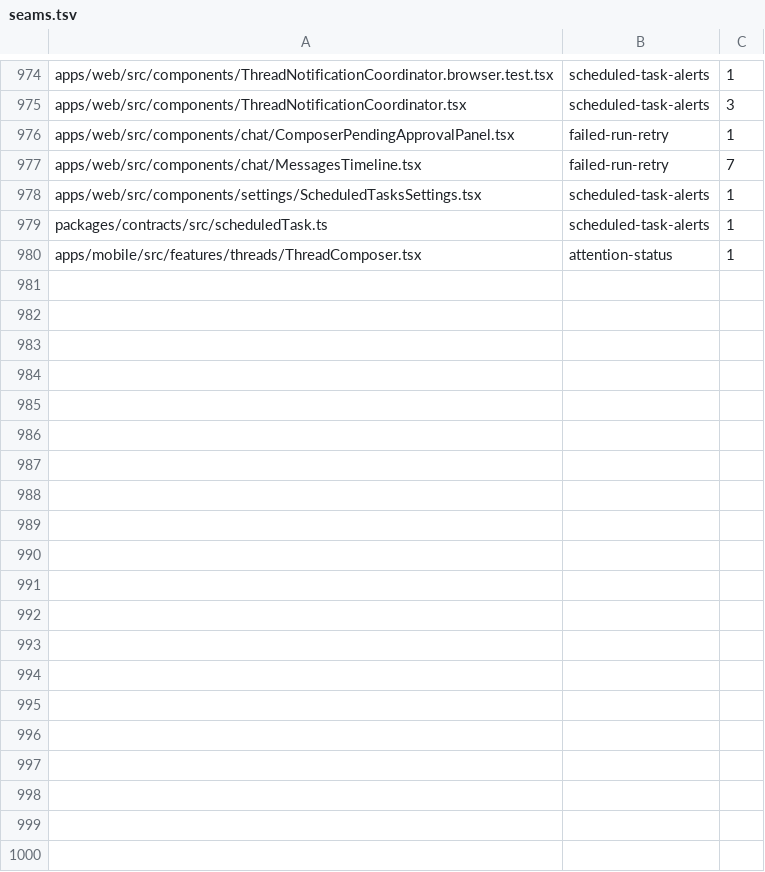
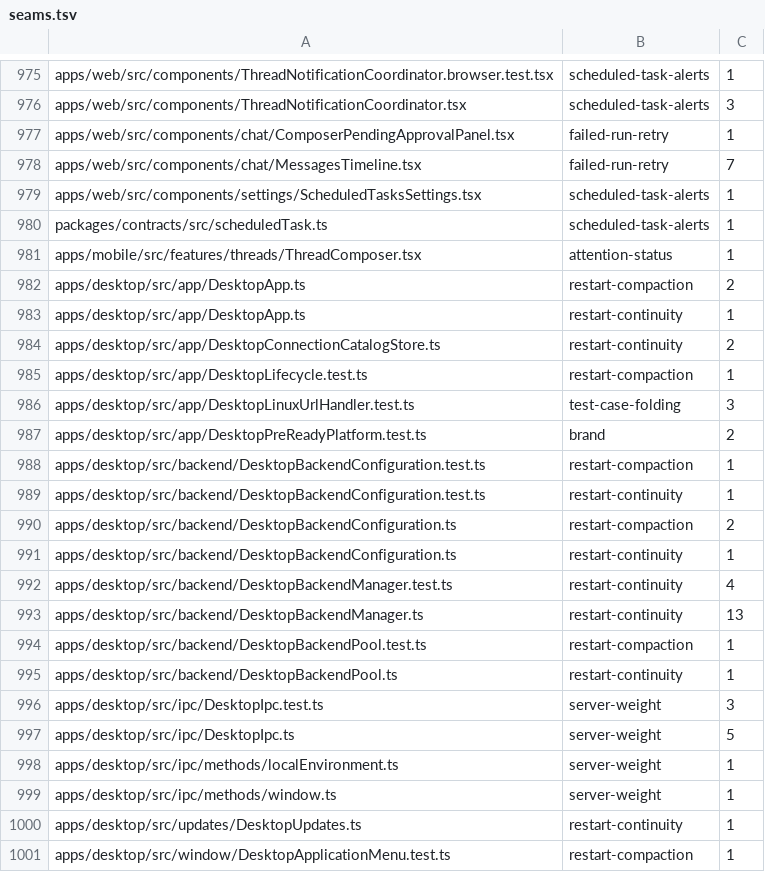
Before and after one commit to kylebegeman/loom, a TSV file: docs/fork/seams.tsv, drawn as a sheet; only a part is shown, gaps mark what is left out; the diff covers the shown part only.

```diff
--- a/docs/fork/seams.tsv
+++ b/docs/fork/seams.tsv
@@ -980 +981,21 @@ packages/contracts/src/scheduledTask.ts	scheduled-task-alerts	1
 apps/mobile/src/features/threads/ThreadComposer.tsx	attention-status	1
+apps/desktop/src/app/DesktopApp.ts	restart-compaction	2
+apps/desktop/src/app/DesktopApp.ts	restart-continuity	1
+apps/desktop/src/app/DesktopConnectionCatalogStore.ts	restart-continuity	2
+apps/desktop/src/app/DesktopLifecycle.test.ts	restart-compaction	1
+apps/desktop/src/app/DesktopLinuxUrlHandler.test.ts	test-case-folding	3
+apps/desktop/src/app/DesktopPreReadyPlatform.test.ts	brand	2
+apps/desktop/src/backend/DesktopBackendConfiguration.test.ts	restart-compaction	1
+apps/desktop/src/backend/DesktopBackendConfiguration.test.ts	restart-continuity	1
+apps/desktop/src/backend/DesktopBackendConfiguration.ts	restart-compaction	2
+apps/desktop/src/backend/DesktopBackendConfiguration.ts	restart-continuity	1
+apps/desktop/src/backend/DesktopBackendManager.test.ts	restart-continuity	4
+apps/desktop/src/backend/DesktopBackendManager.ts	restart-continuity	13
+apps/desktop/src/backend/DesktopBackendPool.test.ts	restart-compaction	1
+apps/desktop/src/backend/DesktopBackendPool.ts	restart-continuity	1
+apps/desktop/src/ipc/DesktopIpc.test.ts	server-weight	3
+apps/desktop/src/ipc/DesktopIpc.ts	server-weight	5
+apps/desktop/src/ipc/methods/localEnvironment.ts	server-weight	1
+apps/desktop/src/ipc/methods/window.ts	server-weight	1
+apps/desktop/src/updates/DesktopUpdates.ts	restart-continuity	1
+apps/desktop/src/window/DesktopApplicationMenu.test.ts	restart-compaction	1
```
Also changed, not shown: 17 added rows and 1 edited cell elsewhere in this file.
